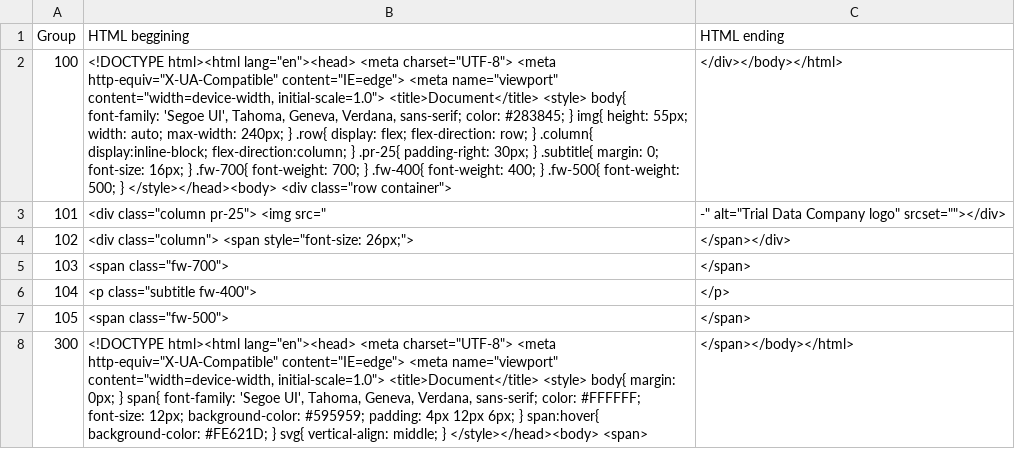
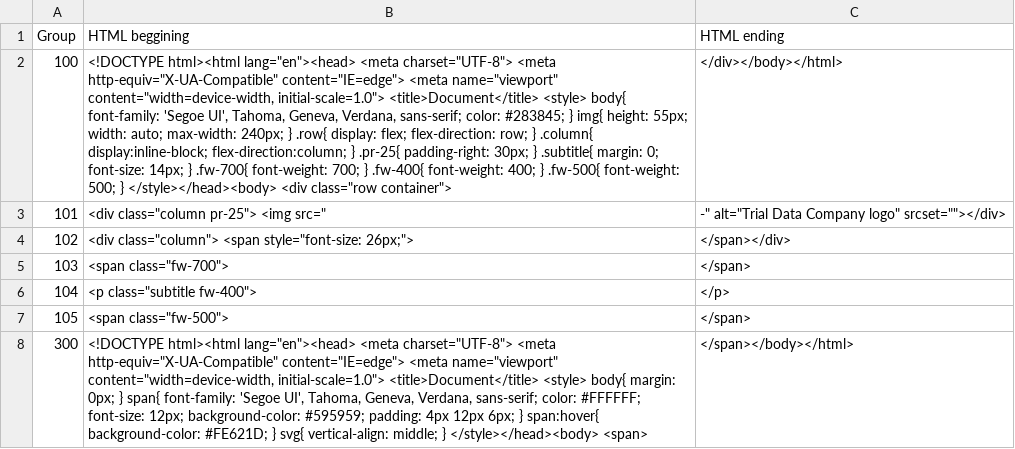
Before and after one commit to Ofrojas/files, a CSV file: HTML.csv, drawn as a sheet; the diff names each change by its address in the sheet, - before the commit and + after, or states it on an @@ line.

Commit message:
Update HTML.csv

```diff
--- a/HTML.csv
+++ b/HTML.csv
-B2 (HTML beggining): …0; font-size: 16px; } .fw-700{…
+B2 (HTML beggining): …0; font-size: 14px; } .fw-700{…
```
